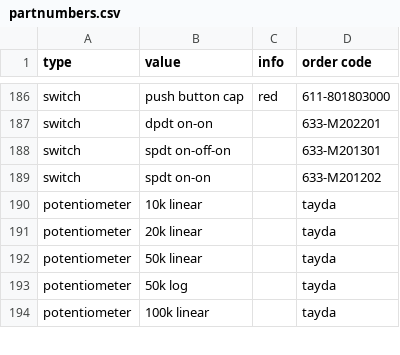
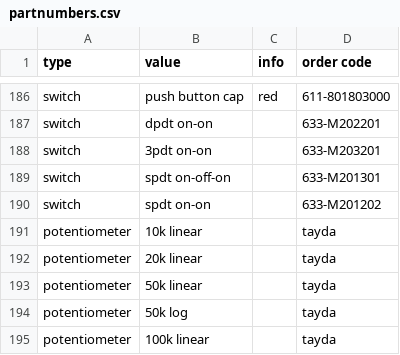
Before and after one commit to rumblesan/serge-system, a CSV file: boms/partnumbers.csv, drawn as a sheet; only a part is shown, gaps mark what is left out.

Commit message:
Adding part number for 3pdt switch

```diff
--- a/boms/partnumbers.csv
+++ b/boms/partnumbers.csv
@@ -187,2 +187,3 @@ switch,push button cap,red,611-801803000,
 switch,dpdt on-on,,633-M202201,
+switch,3pdt on-on,,633-M203201 ,
 switch,spdt on-off-on,,633-M201301,
```
